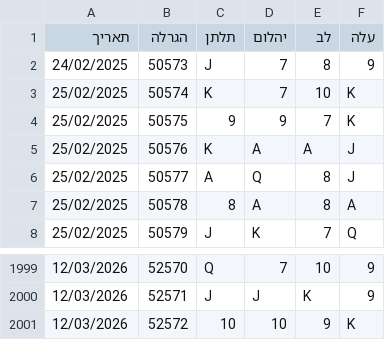
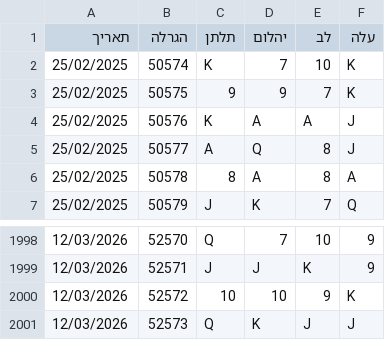
Before and after one commit to laly100/chance-feed, a CSV file: mini/latest_2000.csv, drawn as a sheet; only a part is shown, gaps mark what is left out.

```diff
--- a/mini/latest_2000.csv
+++ b/mini/latest_2000.csv
@@ -1,3 +1,2 @@
 תאריך,הגרלה,תלתן,יהלום,לב,עלה
-24/02/2025,50573,J,7,8,9,
 25/02/2025,50574,K,7,10,K,
@@ -2001 +2000,2 @@
 12/03/2026,52572,10,10,9,K,
+12/03/2026,52573,Q,K,J,J,
```
Also changed, not shown: chance0.csv, mini/latest_1000.csv, 2 other files.
